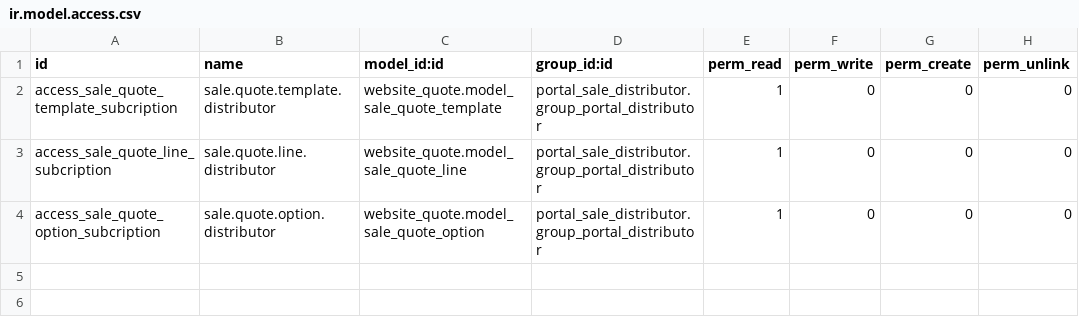
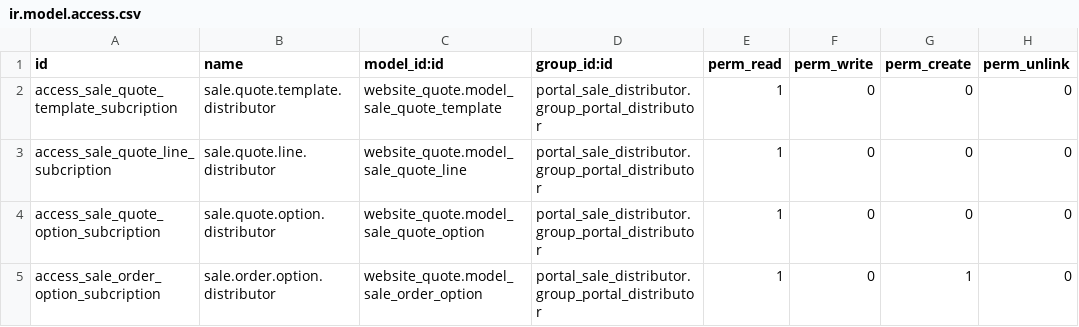
Before and after one commit to Guobower/enterprise-extensions, a CSV file: portal_sale_distributor_wesbite_quote/security/ir.model.access.csv, drawn as a sheet; the diff names each change by its address in the sheet, - before the commit and + after, or states it on an @@ line.

Commit message:
[ADD] access rule to portal distributor wesbite quote (#66)

```diff
--- a/portal_sale_distributor_wesbite_quote/security/ir.model.access.csv
+++ b/portal_sale_distributor_wesbite_quote/security/ir.model.access.csv
+row 5: access_sale_order_option_subcription | sale.order.option.distributor | website_quote.model_sale_order_option | portal_sale_distributor.group_portal_distributor | 1 | 0 | 1 | 0
```
Also changed, not shown: 1 other file.
